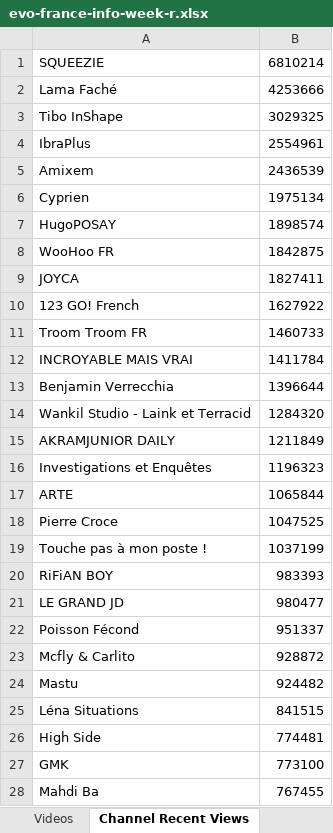
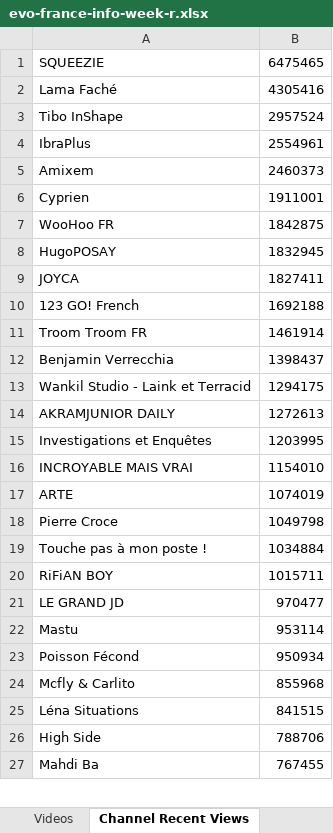
Before and after one commit to pnbt/youtube-transparency, an Excel workbook: app/assets/data/info/evo-france-info-week-r.xlsx, sheet Channel Recent Views, drawn as a sheet; only a part is shown; values as stored, in another font and other column widths than the file's, no borders; removed rows and columns are numbered as before the commit, all else as after; the diff covers the shown part only; the diff names each change by its address in the sheet, - before the commit and + after, or states it on an @@ line.

```diff
--- a/app/assets/data/info/evo-france-info-week-r.xlsx (sheet Channel Recent Views)
+++ b/app/assets/data/info/evo-france-info-week-r.xlsx (sheet Channel Recent Views)
-B1: 6810214
+B1: 6475465
-B2: 4253666
+B2: 4305416
-B3: 3029325
+B3: 2957524
-B5: 2436539
+B5: 2460373
-B6: 1975134
+B6: 1911001
-row 7: HugoPOSAY | 1898574
+row 8: HugoPOSAY | 1832945
-B10: 1627922
+B10: 1692188
-B11: 1460733
+B11: 1461914
-row 12: INCROYABLE MAIS VRAI | 1411784
-B12: 1396644
+B12: 1398437
-B13: 1284320
+B13: 1294175
-B14: 1211849
+B14: 1272613
-B15: 1196323
+B15: 1203995
+row 16: INCROYABLE MAIS VRAI | 1154010
-B17: 1065844
+B17: 1074019
-B18: 1047525
+B18: 1049798
-B19: 1037199
+B19: 1034884
-B20: 983393
+B20: 1015711
-B21: 980477
+B21: 970477
+row 22: Mastu | 953114
-B23: 951337
+B23: 950934
-B24: 928872
+B24: 855968
-row 24: Mastu | 924482
-B26: 774481
+B26: 788706
-row 27: GMK | 773100
```
Also changed, not shown: 333 added rows, 318 removed rows, 7 moved rows and 76 edited cells elsewhere in this sheet, sheet Videos, app/assets/data/info/evo-france-info-3days-r.xlsx, app/assets/data/info/evo-france-info-3days-v.xlsx, 12 other files.
